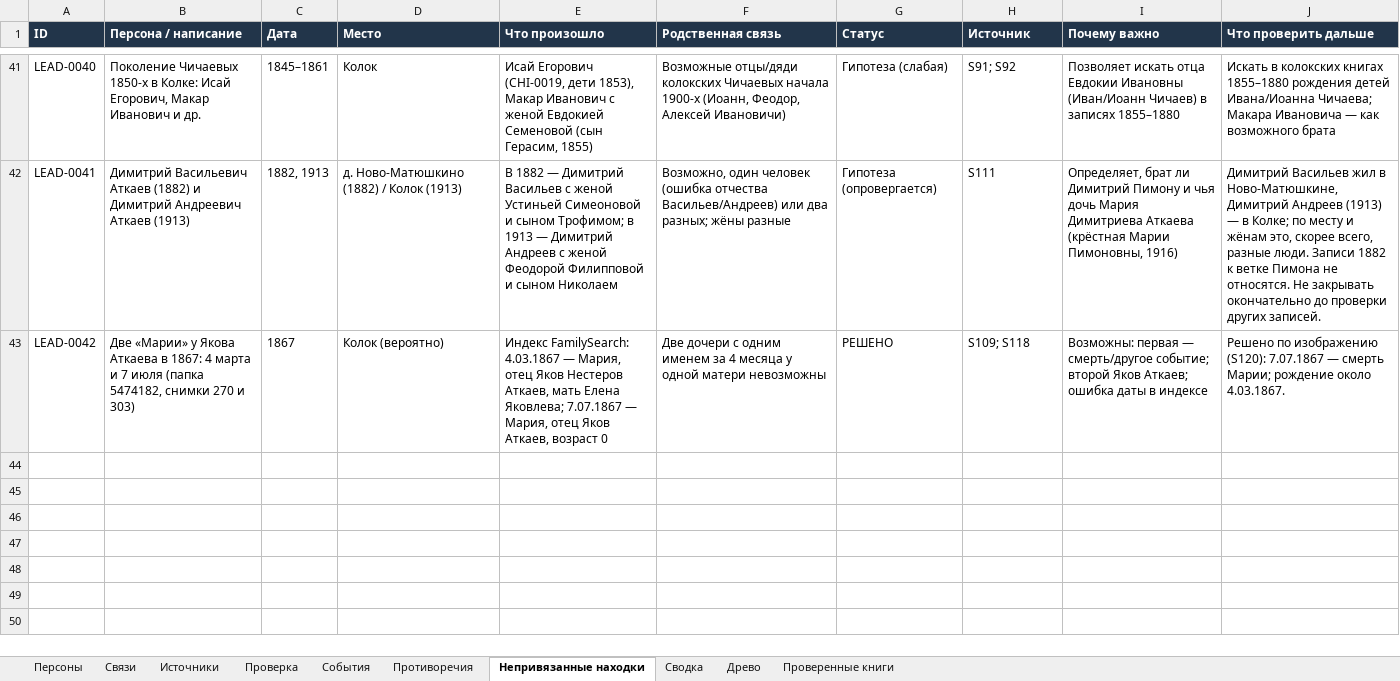
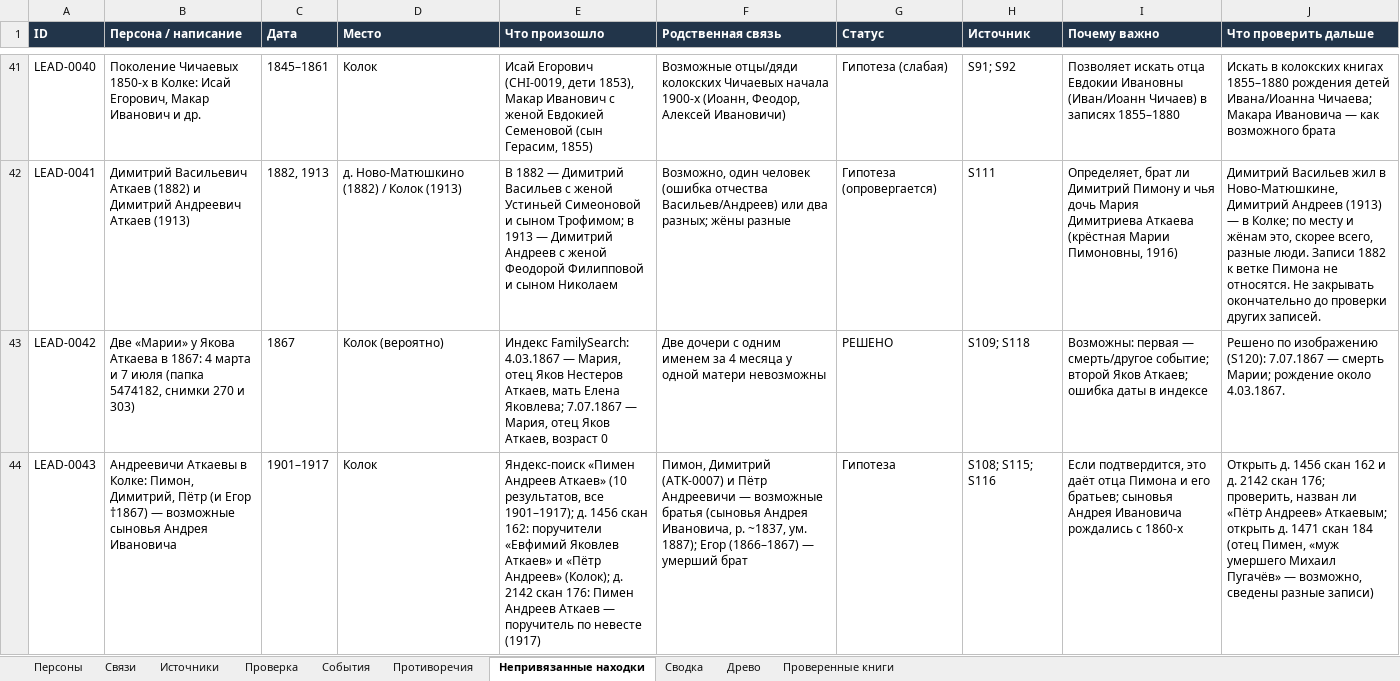
Before and after one commit to kilevoy/rykunov-family-tree, an Excel workbook: data/rykunov-family-tree.xlsx, sheet Непривязанные находки, drawn as a sheet; only a part is shown, gaps mark what is left out; values as stored, in another font and other column widths than the file's, no borders; the diff names each change by its address in the sheet, - before the commit and + after, or states it on an @@ line.

```diff
--- a/data/rykunov-family-tree.xlsx (sheet Непривязанные находки)
+++ b/data/rykunov-family-tree.xlsx (sheet Непривязанные находки)
+row 44: LEAD-0043 | Андреевичи Аткаевы в Колке: Пимон, Димитрий, Пётр (и Егор †1867) — возможные сыновья Андрея Ивановича | 1901–1917 | Колок | Яндекс-поиск «Пимен Андреев Аткаев» (10 результатов, все 1901–1917); д. 1456 скан 162: поручители «Евфимий Яковлев Аткаев» и «Пётр Андреев» (Колок); д. 2142 скан 176: Пимен Андреев Аткаев — поручитель по невесте (1917) | Пимон, Димитрий (ATK-0007) и Пётр Андреевичи — возможные братья (сыновья Андрея Ивановича, р. ~1837, ум. 1887); Егор (1866–1867) — умерший брат | Гипотеза | S108; S115; S116 | Если подтвердится, это даёт отца Пимона и его братьев; сыновья Андрея Ивановича рождались с 1860-х | Открыть д. 1456 скан 162 и д. 2142 скан 176; проверить, назван ли «Пётр Андреев» Аткаевым; открыть д. 1471 скан 184 (отец Пимен, «муж умершего Михаил Пугачёв» — возможно, сведены разные записи)
```
